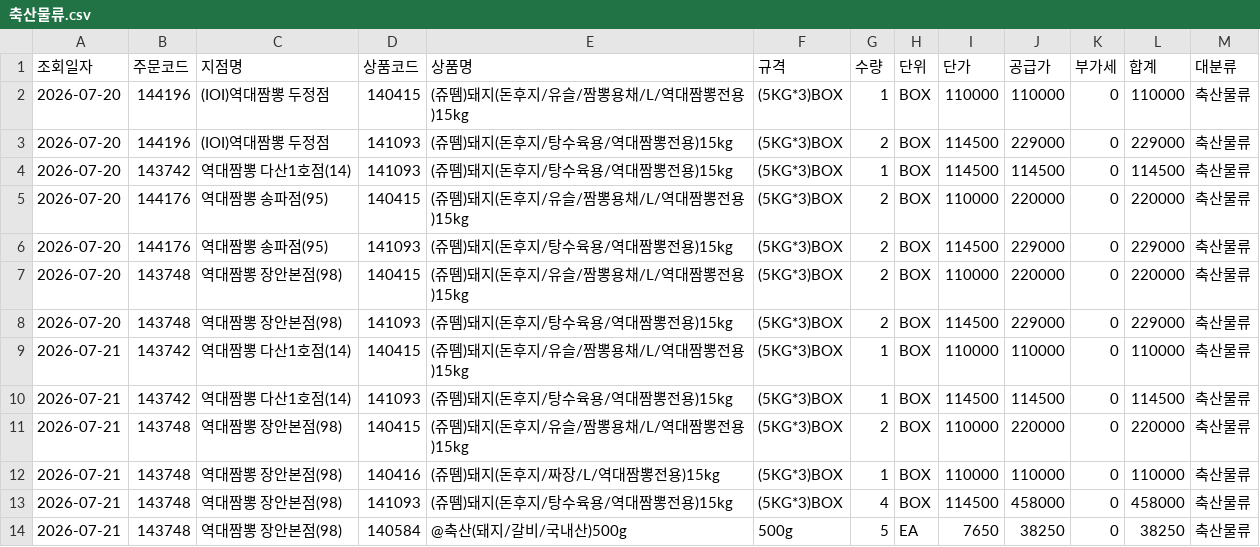
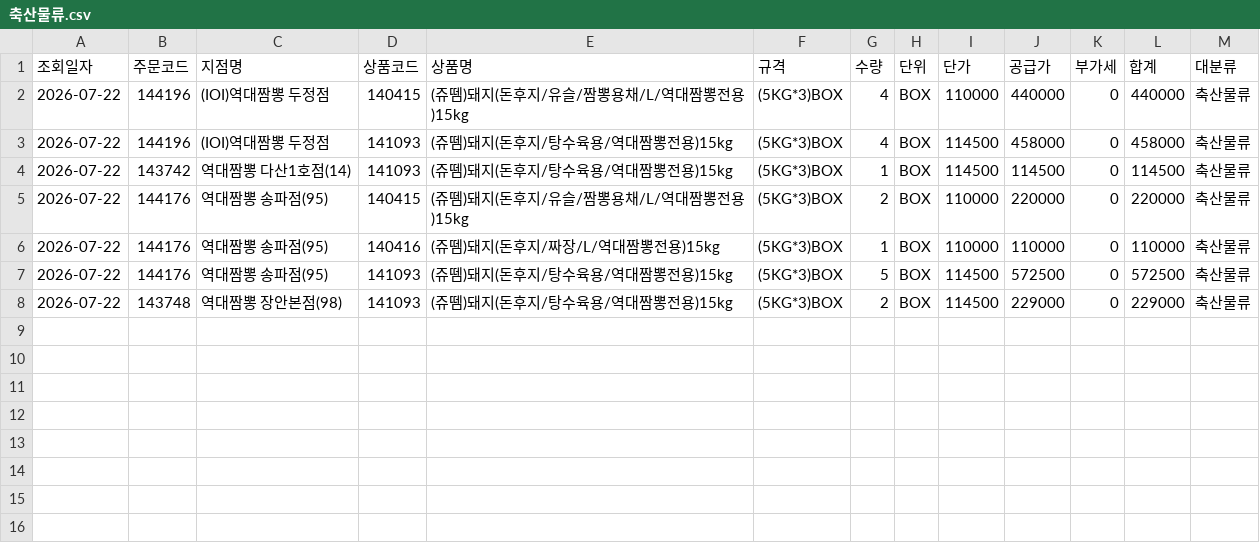
Before and after one commit to dampd21/Sajodaerim, a CSV file: output/by_category/축산물류.csv, drawn as a sheet.

```diff
--- a/output/by_category/축산물류.csv
+++ b/output/by_category/축산물류.csv
@@ -1,14 +1,8 @@
 조회일자,주문코드,지점명,상품코드,상품명,규격,수량,단위,단가,공급가,부가세,합계,대분류
-2026-07-20,144196,(IOI)역대짬뽕 두정점,140415,(쥬뗌)돼지(돈후지/유슬/짬뽕용채/L/역대짬뽕전용)15kg,(5KG*3)BOX,1,BOX,110000,110000,0,110000,축산물류
-2026-07-20,144196,(IOI)역대짬뽕 두정점,141093,(쥬뗌)돼지(돈후지/탕수육용/역대짬뽕전용)15kg,(5KG*3)BOX,2,BOX,114500,229000,0,229000,축산물류
-2026-07-20,143742,역대짬뽕 다산1호점(14),141093,(쥬뗌)돼지(돈후지/탕수육용/역대짬뽕전용)15kg,(5KG*3)BOX,1,BOX,114500,114500,0,114500,축산물류
-2026-07-20,144176,역대짬뽕 송파점(95),140415,(쥬뗌)돼지(돈후지/유슬/짬뽕용채/L/역대짬뽕전용)15kg,(5KG*3)BOX,2,BOX,110000,220000,0,220000,축산물류
-2026-07-20,144176,역대짬뽕 송파점(95),141093,(쥬뗌)돼지(돈후지/탕수육용/역대짬뽕전용)15kg,(5KG*3)BOX,2,BOX,114500,229000,0,229000,축산물류
-2026-07-20,143748,역대짬뽕 장안본점(98),140415,(쥬뗌)돼지(돈후지/유슬/짬뽕용채/L/역대짬뽕전용)15kg,(5KG*3)BOX,2,BOX,110000,220000,0,220000,축산물류
-2026-07-20,143748,역대짬뽕 장안본점(98),141093,(쥬뗌)돼지(돈후지/탕수육용/역대짬뽕전용)15kg,(5KG*3)BOX,2,BOX,114500,229000,0,229000,축산물류
-2026-07-21,143742,역대짬뽕 다산1호점(14),140415,(쥬뗌)돼지(돈후지/유슬/짬뽕용채/L/역대짬뽕전용)15kg,(5KG*3)BOX,1,BOX,110000,110000,0,110000,축산물류
-2026-07-21,143742,역대짬뽕 다산1호점(14),141093,(쥬뗌)돼지(돈후지/탕수육용/역대짬뽕전용)15kg,(5KG*3)BOX,1,BOX,114500,114500,0,114500,축산물류
-2026-07-21,143748,역대짬뽕 장안본점(98),140415,(쥬뗌)돼지(돈후지/유슬/짬뽕용채/L/역대짬뽕전용)15kg,(5KG*3)BOX,2,BOX,110000,220000,0,220000,축산물류
-2026-07-21,143748,역대짬뽕 장안본점(98),140416,(쥬뗌)돼지(돈후지/짜장/L/역대짬뽕전용)15kg,(5KG*3)BOX,1,BOX,110000,110000,0,110000,축산물류
-2026-07-21,143748,역대짬뽕 장안본점(98),141093,(쥬뗌)돼지(돈후지/탕수육용/역대짬뽕전용)15kg,(5KG*3)BOX,4,BOX,114500,458000,0,458000,축산물류
-2026-07-21,143748,역대짬뽕 장안본점(98),140584,@축산(돼지/갈비/국내산)500g,500g,5,EA,7650,38250,0,38250,축산물류
+2026-07-22,144196,(IOI)역대짬뽕 두정점,140415,(쥬뗌)돼지(돈후지/유슬/짬뽕용채/L/역대짬뽕전용)15kg,(5KG*3)BOX,4,BOX,110000,440000,0,440000,축산물류
+2026-07-22,144196,(IOI)역대짬뽕 두정점,141093,(쥬뗌)돼지(돈후지/탕수육용/역대짬뽕전용)15kg,(5KG*3)BOX,4,BOX,114500,458000,0,458000,축산물류
+2026-07-22,143742,역대짬뽕 다산1호점(14),141093,(쥬뗌)돼지(돈후지/탕수육용/역대짬뽕전용)15kg,(5KG*3)BOX,1,BOX,114500,114500,0,114500,축산물류
+2026-07-22,144176,역대짬뽕 송파점(95),140415,(쥬뗌)돼지(돈후지/유슬/짬뽕용채/L/역대짬뽕전용)15kg,(5KG*3)BOX,2,BOX,110000,220000,0,220000,축산물류
+2026-07-22,144176,역대짬뽕 송파점(95),140416,(쥬뗌)돼지(돈후지/짜장/L/역대짬뽕전용)15kg,(5KG*3)BOX,1,BOX,110000,110000,0,110000,축산물류
+2026-07-22,144176,역대짬뽕 송파점(95),141093,(쥬뗌)돼지(돈후지/탕수육용/역대짬뽕전용)15kg,(5KG*3)BOX,5,BOX,114500,572500,0,572500,축산물류
+2026-07-22,143748,역대짬뽕 장안본점(98),141093,(쥬뗌)돼지(돈후지/탕수육용/역대짬뽕전용)15kg,(5KG*3)BOX,2,BOX,114500,229000,0,229000,축산물류
```
Also changed, not shown: output/by_category/수산물류.csv, output/by_store/(IOI)역대짬뽕 두정점.csv, 10 other files.
